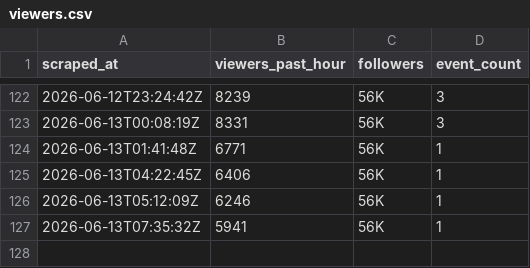
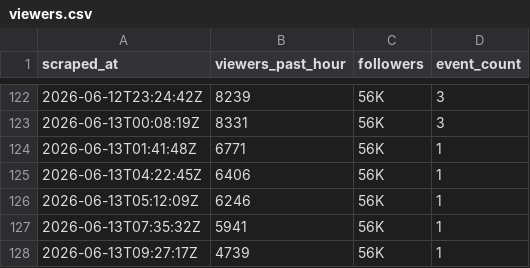
Before and after one commit to wongpeiting/knicks, a CSV file: data/viewers.csv, drawn as a sheet; only a part is shown, gaps mark what is left out.

```diff
--- a/data/viewers.csv
+++ b/data/viewers.csv
@@ -127 +127,2 @@ scraped_at,viewers_past_hour,followers,event_count
 2026-06-13T07:35:32Z,5941,56K,1
+2026-06-13T09:27:17Z,4739,56K,1
```
Also changed, not shown: data/event_summary.csv, 4 other files.
